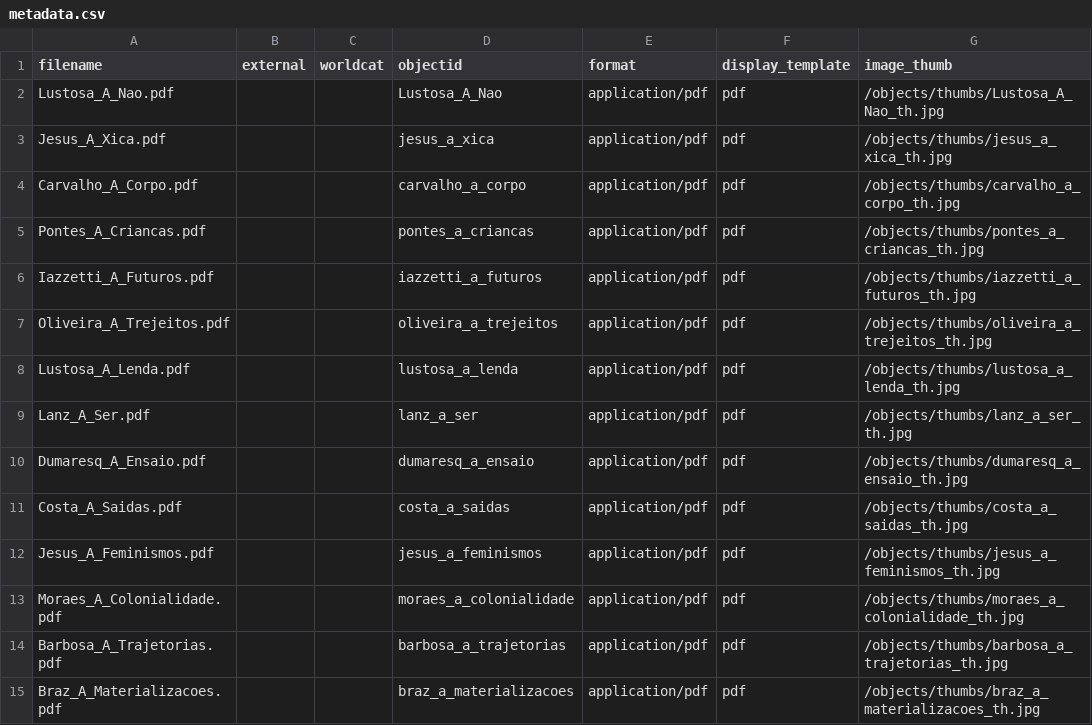
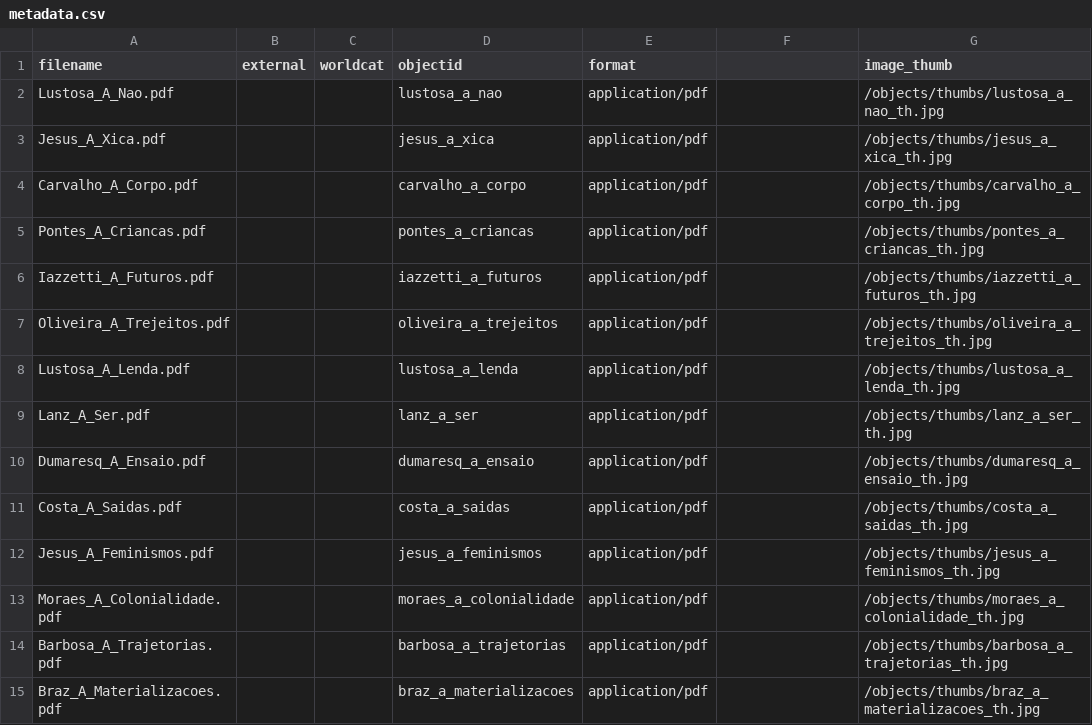
Before and after one commit to kam535/biblitrans, a CSV file: _data/metadata.csv, drawn as a sheet; only a part is shown; the diff covers the shown part only; the diff names each change by its address in the sheet, - before the commit and + after, or states it on an @@ line.

```diff
--- a/_data/metadata.csv
+++ b/_data/metadata.csv
-F1: display_template
+F1: (empty)
-D2 (objectid): Lustosa_A_Nao
+D2 (objectid): lustosa_a_nao
-F2:F15: pdf
+F2:F15: (empty)
-G2 (image_thumb): /objects/thumbs/Lustosa_A_Nao_th.jpg
+G2 (image_thumb): /objects/thumbs/lustosa_a_nao_th.jpg
```
Also changed, not shown: 68 edited cells elsewhere in this file, 1 other file.
